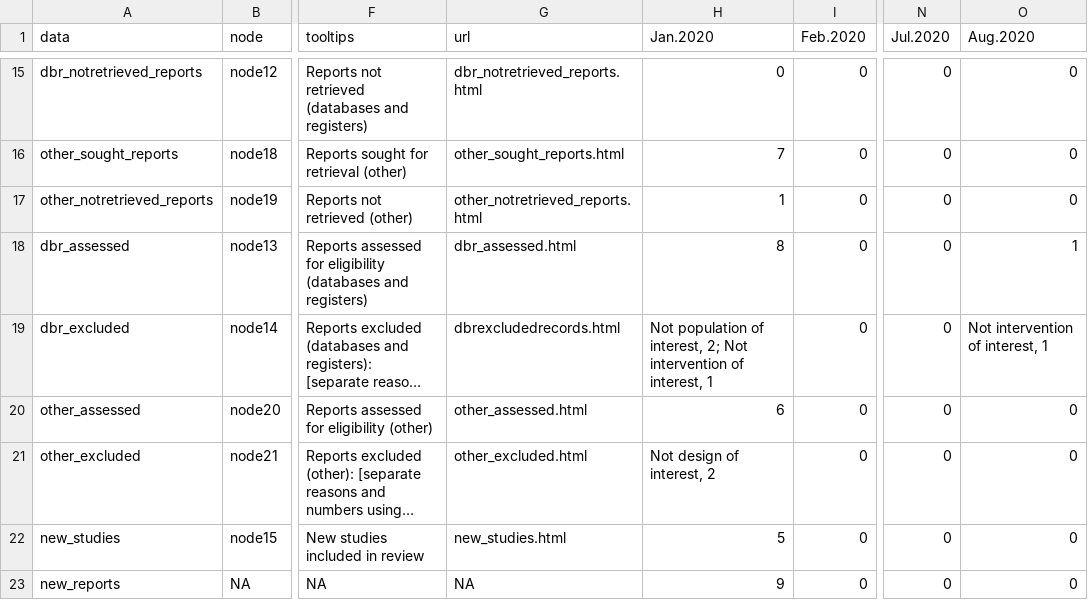
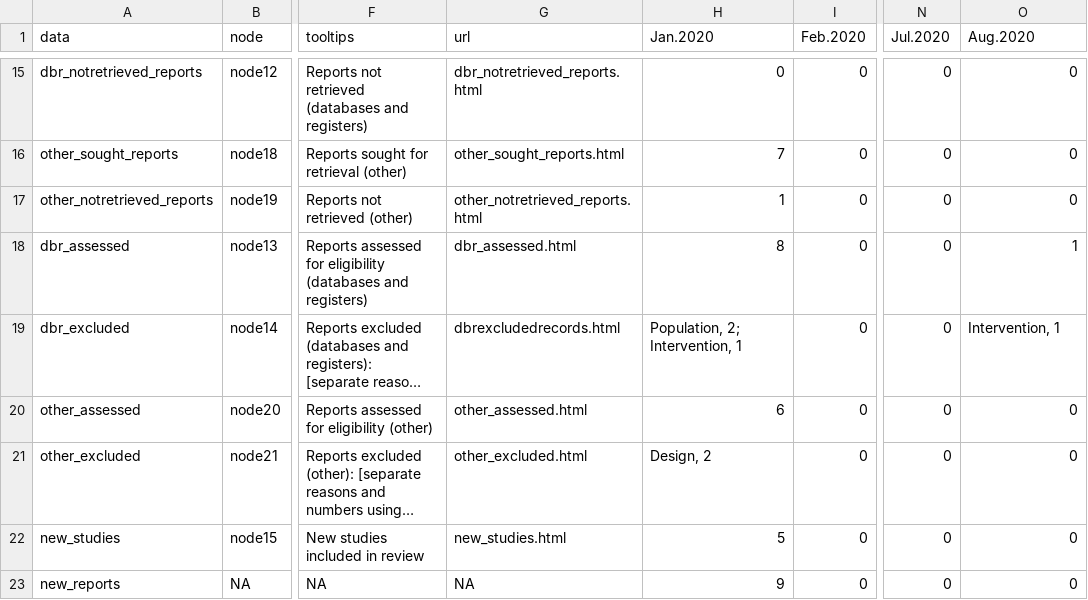
Before and after one commit to nealhaddaway/livingPRISMAflow, a CSV file: inst/extdata/approach1.csv, drawn as a sheet; only a part is shown, gaps mark what is left out; long unchanged cells end in …; the diff names each change by its address in the sheet, - before the commit and + after, or states it on an @@ line.

```diff
--- a/inst/extdata/approach1.csv
+++ b/inst/extdata/approach1.csv
-H19 (Jan.2020): Not population of interest, 2; Not intervention of interest, 1
+H19 (Jan.2020): Population, 2; Intervention, 1
-O19 (Aug.2020): Not intervention of interest, 1
+O19 (Aug.2020): Intervention, 1
-H21 (Jan.2020): Not design of interest, 2
+H21 (Jan.2020): Design, 2
```
Also changed, not shown: 9 other files.
